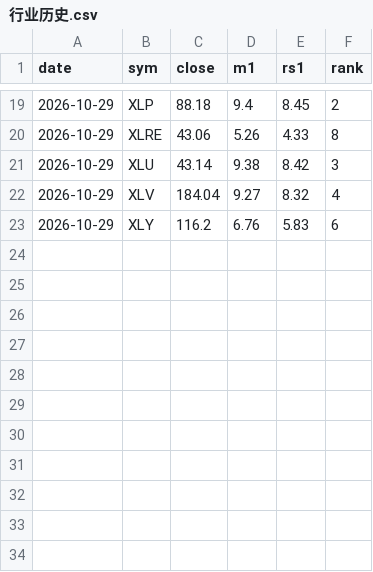
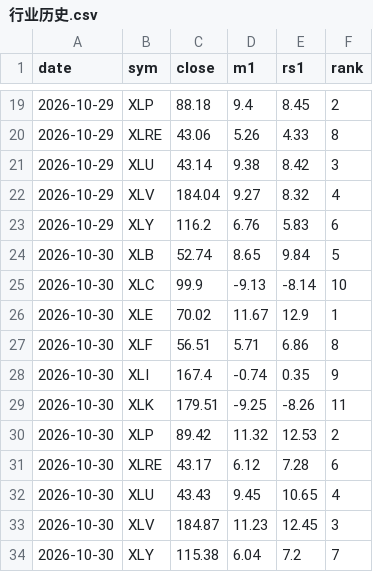
Before and after one commit to yeohkj-dev/jlaw-daily-report, a CSV file: 大盘报告/行业历史.csv, drawn as a sheet; only a part is shown, gaps mark what is left out; the diff names each change by its address in the sheet, - before the commit and + after, or states it on an @@ line.

```diff
--- a/大盘报告/行业历史.csv
+++ b/大盘报告/行业历史.csv
+row 24: 2026-10-30 | XLB | 52.74 | 8.65 | 9.84 | 5
+row 25: 2026-10-30 | XLC | 99.9 | -9.13 | -8.14 | 10
+row 26: 2026-10-30 | XLE | 70.02 | 11.67 | 12.9 | 1
+row 27: 2026-10-30 | XLF | 56.51 | 5.71 | 6.86 | 8
+row 28: 2026-10-30 | XLI | 167.4 | -0.74 | 0.35 | 9
+row 29: 2026-10-30 | XLK | 179.51 | -9.25 | -8.26 | 11
+row 30: 2026-10-30 | XLP | 89.42 | 11.32 | 12.53 | 2
+row 31: 2026-10-30 | XLRE | 43.17 | 6.12 | 7.28 | 6
+row 32: 2026-10-30 | XLU | 43.43 | 9.45 | 10.65 | 4
+row 33: 2026-10-30 | XLV | 184.87 | 11.23 | 12.45 | 3
+row 34: 2026-10-30 | XLY | 115.38 | 6.04 | 7.2 | 7
```
Also changed, not shown: 大盘报告/大盘历史.csv, 每日选股/2026-10-30.csv, 7 other files.
